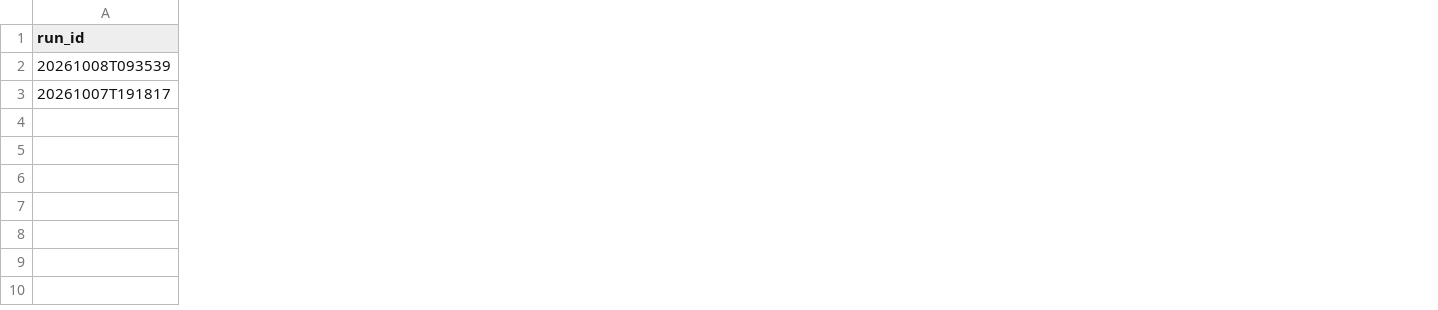
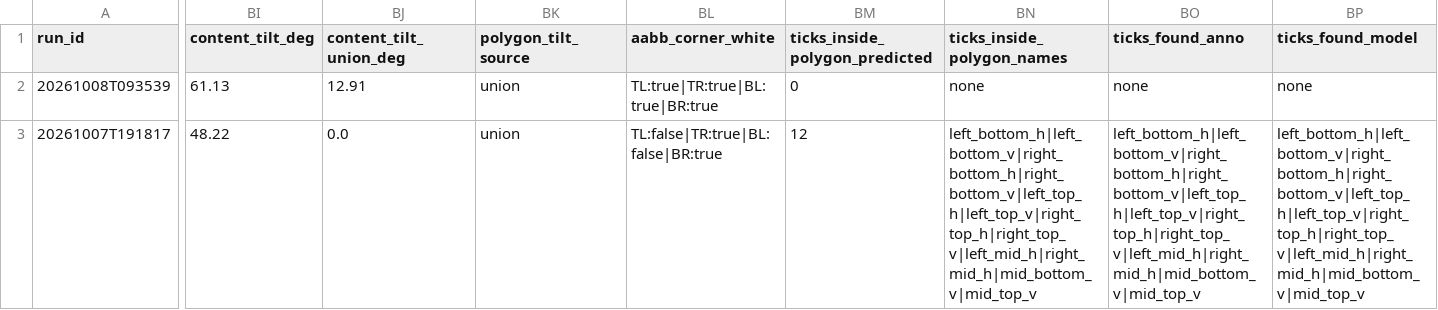
Before and after one commit to GMcDowellJr/Revit_SSM_Exporter, a CSV file: tools/notes/data/census_registration_2025-06-21_3939979.csv, drawn as a sheet; only a part is shown, gaps mark what is left out; the diff covers the shown part only; the diff names each change by its address in the sheet, - before the commit and + after, or states it on an @@ line.

```diff
--- a/tools/notes/data/census_registration_2025-06-21_3939979.csv
+++ b/tools/notes/data/census_registration_2025-06-21_3939979.csv
+column BI (content_tilt_deg), rows 2-3: 61.13 | 48.22
+column BJ (content_tilt_union_deg), rows 2-3: 12.91 | 0.0
+column BK (polygon_tilt_source), rows 2-3: union | union
+column BL (aabb_corner_white), rows 2-3: TL:true|TR:true|BL:true|BR:true | TL:false|TR:true|BL:false|BR:true
+column BM (ticks_inside_polygon_predicted), rows 2-3: 0 | 12
+column BN (ticks_inside_polygon_names), rows 2-3: none | left_bottom_h|left_bottom_v|right_bottom_h|right_bottom_v|left_top_h|left_top_v|right_top_h|right_top_v|left_mid_h|right_mid_h|mid_bottom_v|mid_top_v
+column BO (ticks_found_anno), rows 2-3: none | left_bottom_h|left_bottom_v|right_bottom_h|right_bottom_v|left_top_h|left_top_v|right_top_h|right_top_v|left_mid_h|right_mid_h|mid_bottom_v|mid_top_v
+column BP (ticks_found_model), rows 2-3: none | left_bottom_h|left_bottom_v|right_bottom_h|right_bottom_v|left_top_h|left_top_v|right_top_h|right_top_v|left_mid_h|right_mid_h|mid_bottom_v|mid_top_v
```
Also changed, not shown: 2 added columns elsewhere in this file, 5 other files.
